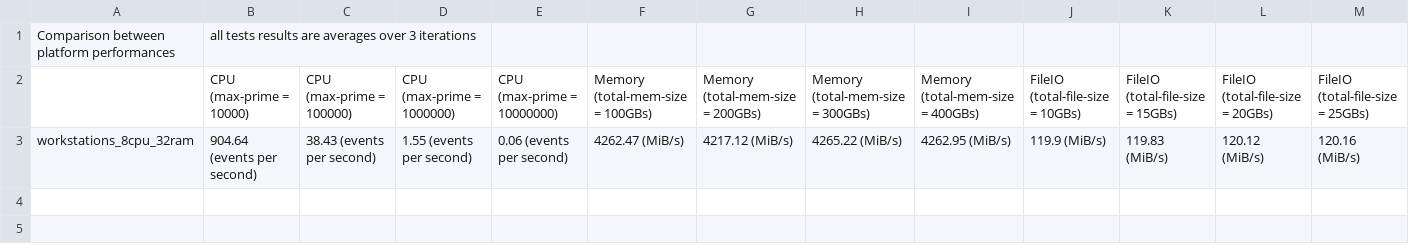
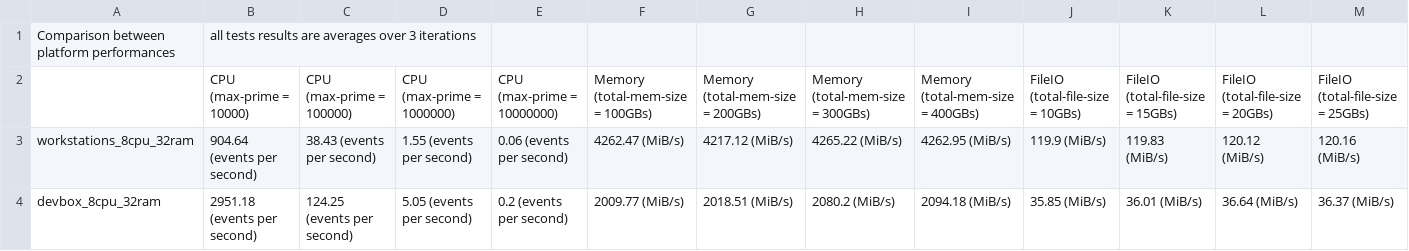
Before and after one commit to LeoStrongNet/workload-comparison, a CSV file: report.csv, drawn as a sheet.

Commit message:
devbox

```diff
--- a/report.csv
+++ b/report.csv
@@ -3 +3,2 @@ Comparison between platform performances, all tests results are averages over 3
 workstations_8cpu_32ram,904.64 (events per second),38.43 (events per second),1.55 (events per second),0.06 (events per second),4262.47 (MiB/s),4217.12 (MiB/s),4265.22 (MiB/s),4262.95 (MiB/s),119.9 (MiB/s),119.83 (MiB/s),120.12 (MiB/s),120.16 (MiB/s)
+devbox_8cpu_32ram,2951.18 (events per second),124.25 (events per second),5.05 (events per second),0.2 (events per second),2009.77 (MiB/s),2018.51 (MiB/s),2080.2 (MiB/s),2094.18 (MiB/s),35.85 (MiB/s),36.01 (MiB/s),36.64 (MiB/s),36.37 (MiB/s)
```
